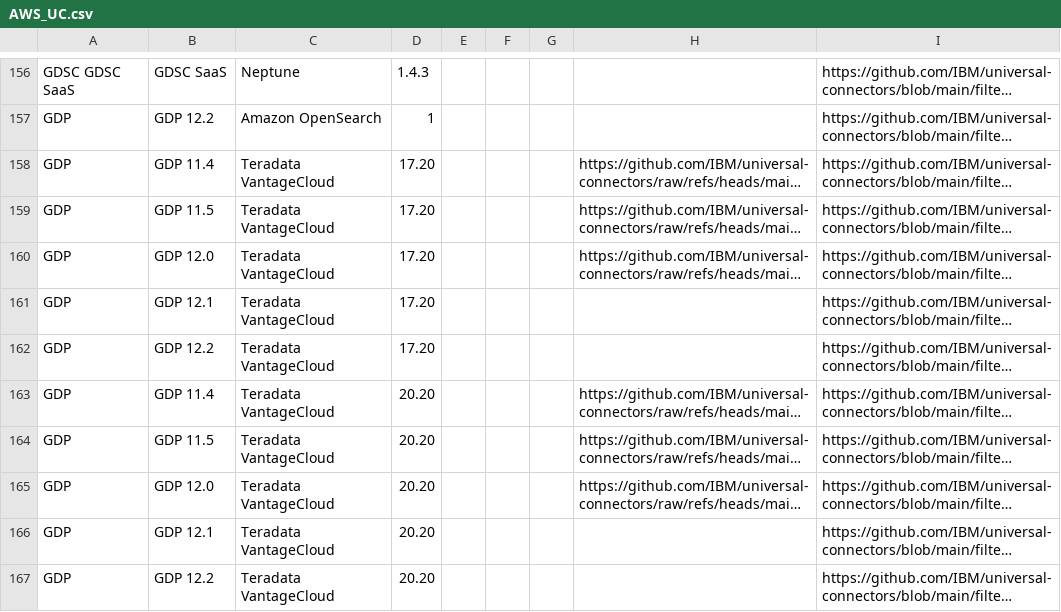
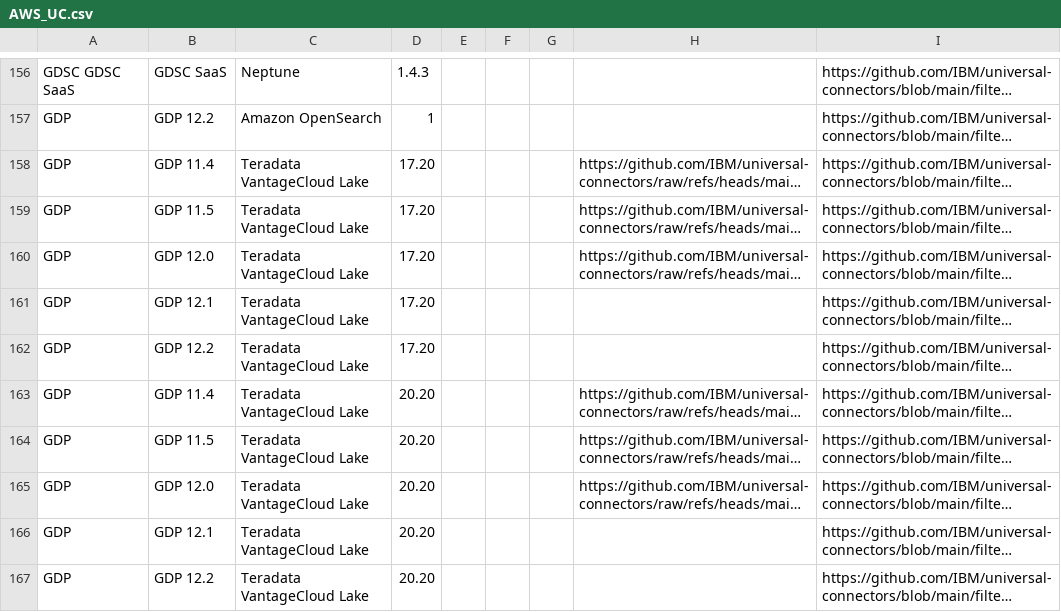
Before and after one commit to IBM/guardium-supported-datasources, a CSV file: consolidation-script2/data/input/AWS_UC.csv, drawn as a sheet; only a part is shown, gaps mark what is left out; long unchanged cells end in …; the diff names each change by its address in the sheet, - before the commit and + after, or states it on an @@ line.

```diff
--- a/consolidation-script2/data/input/AWS_UC.csv
+++ b/consolidation-script2/data/input/AWS_UC.csv
-C158:C167: Teradata VantageCloud
+C158:C167: Teradata VantageCloud Lake
```
Also changed, not shown: consolidation-script2/data/input/Azure_UC.csv.
